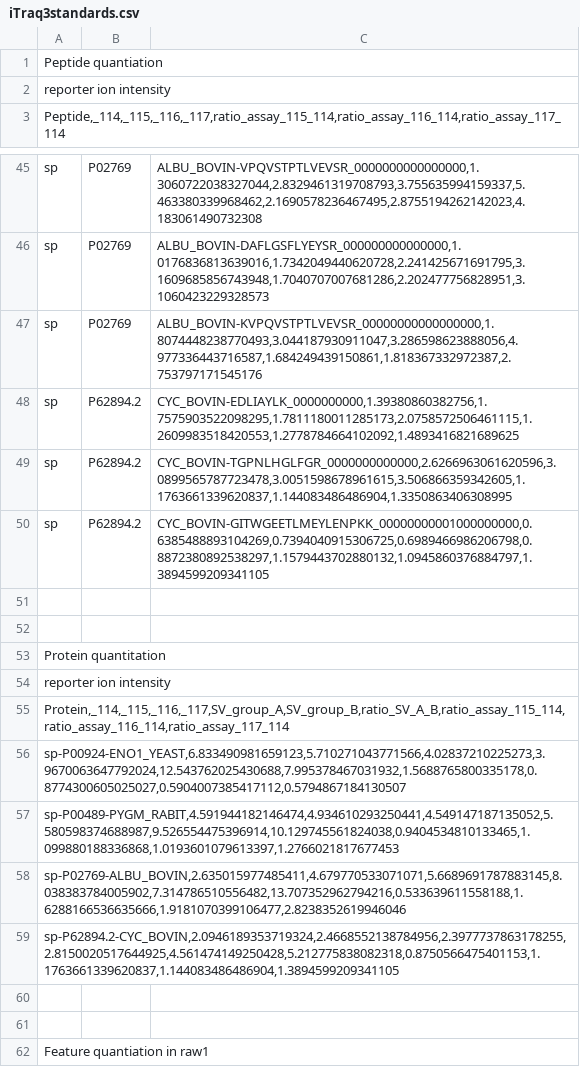
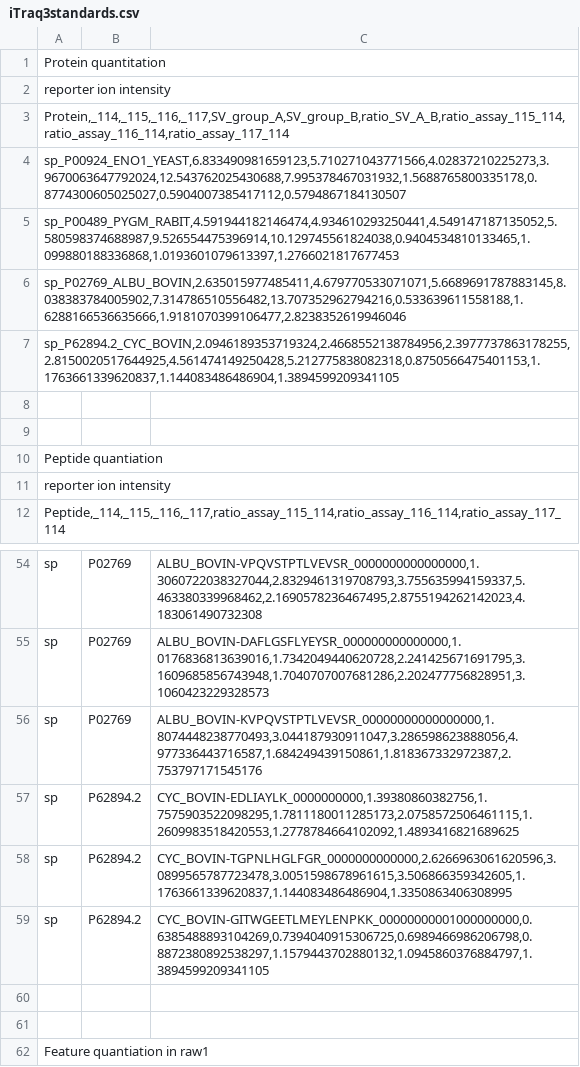
Before and after one commit to bezzlab/x-tracker, a CSV file: examples/standardValues/iTraq3standards.csv, drawn as a sheet; only a part is shown, gaps mark what is left out.

```diff
--- a/examples/standardValues/iTraq3standards.csv
+++ b/examples/standardValues/iTraq3standards.csv
@@ -1 +1,10 @@
+Protein quantitation
+reporter ion intensity
+Protein,_114,_115,_116,_117,SV_group_A,SV_group_B,ratio_SV_A_B,ratio_assay_115_114,ratio_assay_116_114,ratio_assay_117_114
+sp_P00924_ENO1_YEAST,6.833490981659123,5.710271043771566,4.02837210225273,3.9670063647792024,12.543762025430688,7.995378467031932,1.5688765800335178,0.8774300605025027,0.5904007385417112,0.5794867184130507
+sp_P00489_PYGM_RABIT,4.591944182146474,4.934610293250441,4.549147187135052,5.580598374688987,9.526554475396914,10.129745561824038,0.9404534810133465,1.099880188336868,1.0193601079613397,1.2766021817677453
+sp_P02769_ALBU_BOVIN,2.635015977485411,4.679770533071071,5.6689691787883145,8.038383784005902,7.314786510556482,13.707352962794216,0.533639611558188,1.6288166536635666,1.9181070399106477,2.8238352619946046
+sp_P62894.2_CYC_BOVIN,2.0946189353719324,2.4668552138784956,2.3977737863178255,2.8150020517644925,4.561474149250428,5.212775838082318,0.8750566475401153,1.1763661339620837,1.144083486486904,1.3894599209341105
+
+
 Peptide quantiation
@@ -50,11 +59,2 @@ sp|P62894.2|CYC_BOVIN-TGPNLHGLFGR_0000000000000,2.6266963061620596,3.08995657877
 sp|P62894.2|CYC_BOVIN-GITWGEETLMEYLENPKK_00000000001000000000,0.6385488893104269,0.7394040915306725,0.6989466986206798,0.8872380892538297,1.1579443702880132,1.0945860376884797,1.3894599209341105
-
-
-Protein quantitation
-reporter ion intensity
-Protein,_114,_115,_116,_117,SV_group_A,SV_group_B,ratio_SV_A_B,ratio_assay_115_114,ratio_assay_116_114,ratio_assay_117_114
-sp-P00924-ENO1_YEAST,6.833490981659123,5.710271043771566,4.02837210225273,3.9670063647792024,12.543762025430688,7.995378467031932,1.5688765800335178,0.8774300605025027,0.5904007385417112,0.5794867184130507
-sp-P00489-PYGM_RABIT,4.591944182146474,4.934610293250441,4.549147187135052,5.580598374688987,9.526554475396914,10.129745561824038,0.9404534810133465,1.099880188336868,1.0193601079613397,1.2766021817677453
-sp-P02769-ALBU_BOVIN,2.635015977485411,4.679770533071071,5.6689691787883145,8.038383784005902,7.314786510556482,13.707352962794216,0.533639611558188,1.6288166536635666,1.9181070399106477,2.8238352619946046
-sp-P62894.2-CYC_BOVIN,2.0946189353719324,2.4668552138784956,2.3977737863178255,2.8150020517644925,4.561474149250428,5.212775838082318,0.8750566475401153,1.1763661339620837,1.144083486486904,1.3894599209341105
 
```
Also changed, not shown: examples/standardValues/iTraq3standards.tsv, 16 other files.
